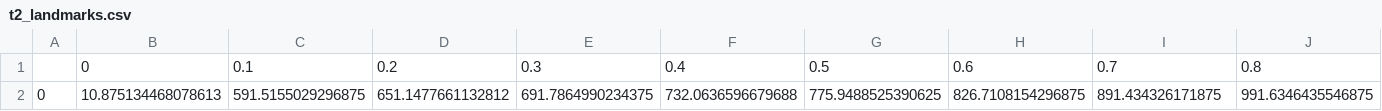
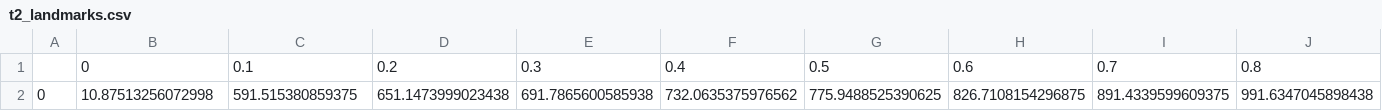
Before and after one commit to quqixun/BTClassification, a CSV file: src/Temp/Preprocessed/t2_landmarks.csv, drawn as a sheet; only a part is shown; removed rows and columns are numbered as before the commit, all else as after; rows hold the shown columns only; the diff names each change by its address in the sheet, - before the commit and + after, or states it on an @@ line.

```diff
--- a/src/Temp/Preprocessed/t2_landmarks.csv
+++ b/src/Temp/Preprocessed/t2_landmarks.csv
-row 2: 0 | 10.875134468078613 | 591.5155029296875 | 651.1477661132812 | 691.7864990234375 | 732.0636596679688 | 775.9488525390625 | 826.7108154296875 | 891.434326171875 | 991.6346435546875
+row 2: 0 | 10.87513256072998 | 591.515380859375 | 651.1473999023438 | 691.7865600585938 | 732.0635375976562 | 775.9488525390625 | 826.7108154296875 | 891.4339599609375 | 991.6347045898438
```
Also changed, not shown: src/Temp/Preprocessed/flair_landmarks.csv, src/Temp/Preprocessed/t1Gd_landmarks.csv, 9 other files.
